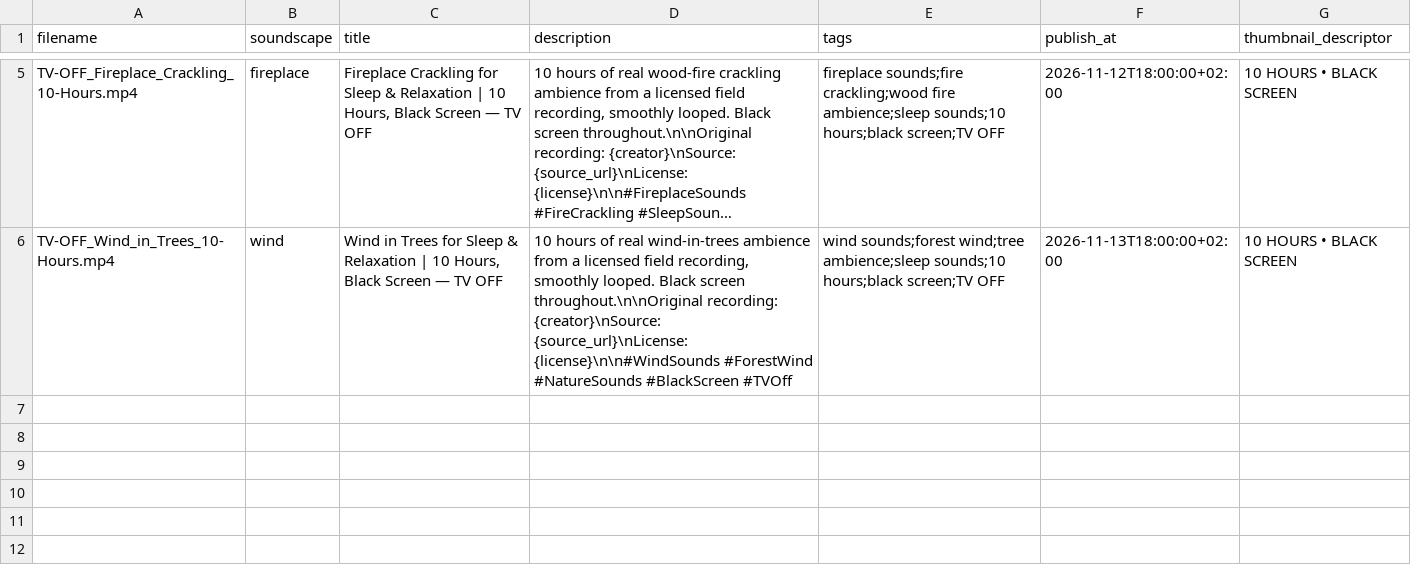
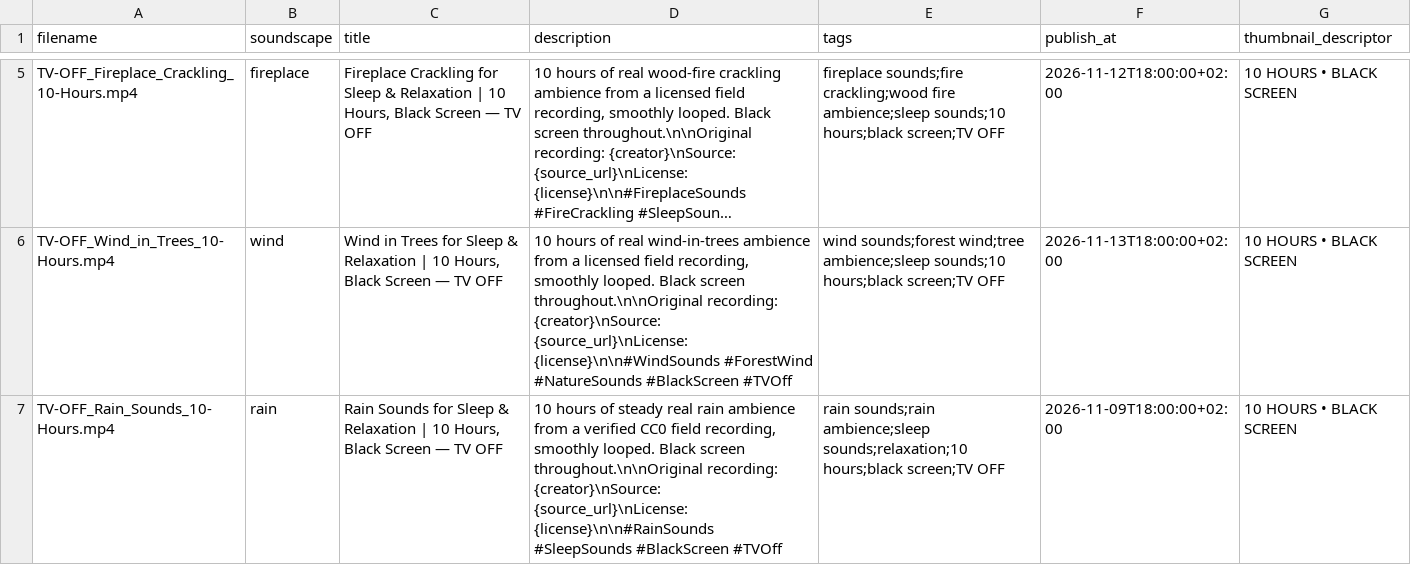
Before and after one commit to Rsychs/TV-OFF-AutoPublisher, a CSV file: backlog_schedule.csv, drawn as a sheet; only a part is shown, gaps mark what is left out; long unchanged cells end in …; the diff names each change by its address in the sheet, - before the commit and + after, or states it on an @@ line.

Commit message:
Add first single-video rain release

```diff
--- a/backlog_schedule.csv
+++ b/backlog_schedule.csv
+row 7: TV-OFF_Rain_Sounds_10-Hours.mp4 | rain | Rain Sounds for Sleep & Relaxation | 10 Hours, Black Screen — TV OFF | 10 hours of steady real rain ambience from a verified CC0 field recording, smoothly looped. Black screen throughout.\n\nOriginal recording: {creator}\nSource: {source_url}\nLicense: {license}\n\n#RainSounds #SleepSounds #BlackScreen #TVOff | rain sounds;rain ambience;sleep sounds;relaxation;10 hours;black screen;TV OFF | 2026-11-09T18:00:00+02:00 | 10 HOURS • BLACK SCREEN
```
